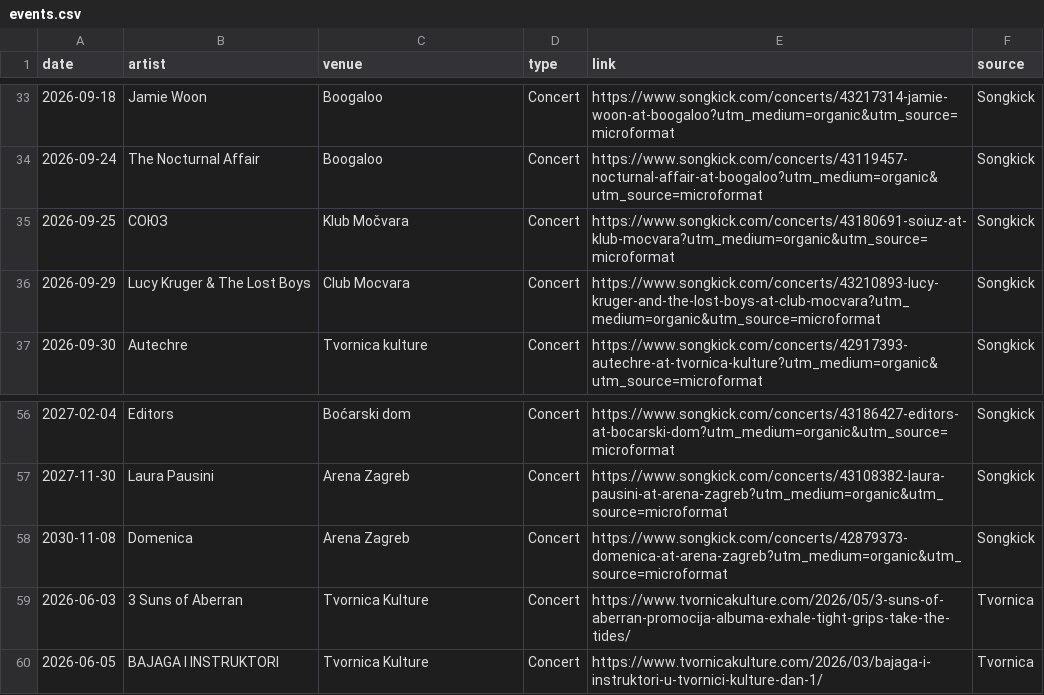
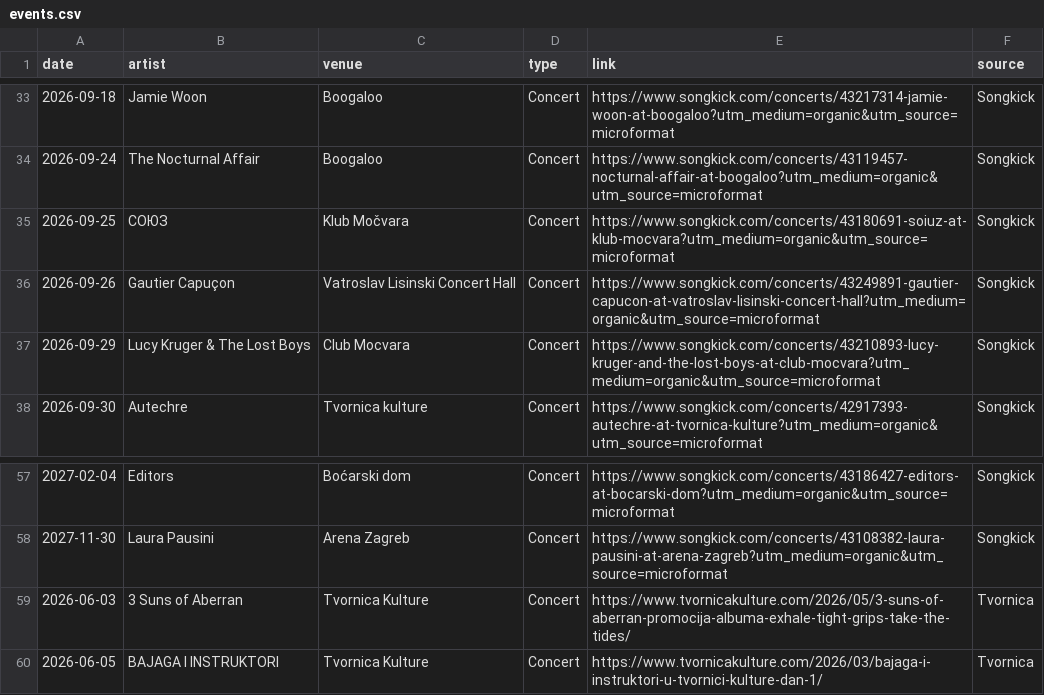
Before and after one commit to Marcellus12/zg_concerts, a CSV file: events.csv, drawn as a sheet; only a part is shown, gaps mark what is left out.

```diff
--- a/events.csv
+++ b/events.csv
@@ -35,2 +35,3 @@
 2026-09-25,СОЮЗ,Klub Močvara,Concert,https://www.songkick.com/concerts/43180691-soiuz-at-klub-mocvara?utm_medium=organic&utm_source=microformat,Songkick
+2026-09-26,Gautier Capuçon,Vatroslav Lisinski Concert Hall,Concert,https://www.songkick.com/concerts/43249891-gautier-capucon-at-vatroslav-lisinski-concert-hall?utm_medium=organic&utm_source=microformat,Songkick
 2026-09-29,Lucy Kruger & The Lost Boys,Club Mocvara,Concert,https://www.songkick.com/concerts/43210893-lucy-kruger-and-the-lost-boys-at-club-mocvara?utm_medium=organic&utm_source=microformat,Songkick
@@ -57,3 +58,2 @@
 2027-11-30,Laura Pausini,Arena Zagreb,Concert,https://www.songkick.com/concerts/43108382-laura-pausini-at-arena-zagreb?utm_medium=organic&utm_source=microformat,Songkick
-2030-11-08,Domenica,Arena Zagreb,Concert,https://www.songkick.com/concerts/42879373-domenica-at-arena-zagreb?utm_medium=organic&utm_source=microformat,Songkick
 2026-06-03,3 Suns of Aberran,Tvornica Kulture,Concert,https://www.tvornicakulture.com/2026/05/3-suns-of-aberran-promocija-albuma-exhale-tight-grips-take-the-tides/,Tvornica
```
Also changed, not shown: 2 other files.
